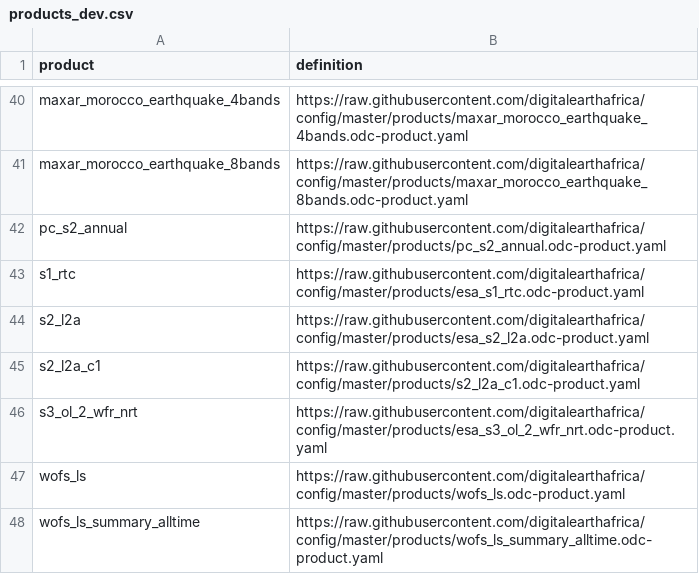
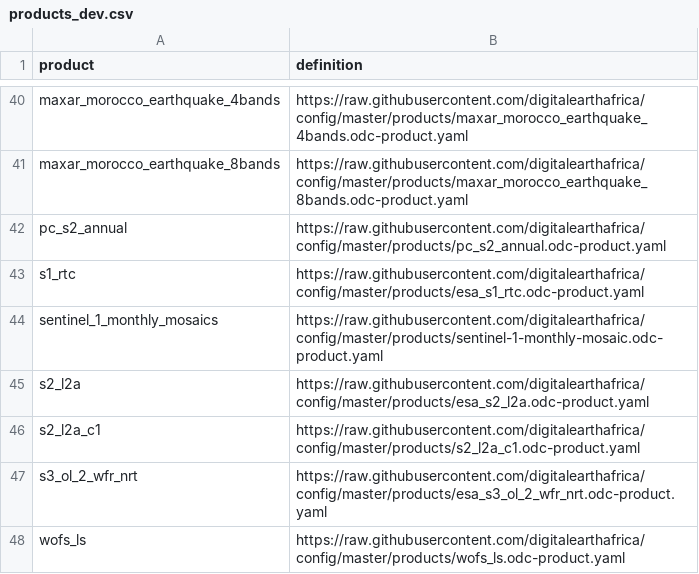
Before and after one commit to digitalearthafrica/config, a CSV file: dev/products_dev.csv, drawn as a sheet; only a part is shown, gaps mark what is left out; the shorter side is filled out with more unchanged rows.

Commit message:
sentinel_1_monthly_mosaics product referenced in the dev environment css

```diff
--- a/dev/products_dev.csv
+++ b/dev/products_dev.csv
@@ -43,2 +43,3 @@ pc_s2_annual,https://raw.githubusercontent.com/digitalearthafrica/config/master/
 s1_rtc,https://raw.githubusercontent.com/digitalearthafrica/config/master/products/esa_s1_rtc.odc-product.yaml
+sentinel_1_monthly_mosaics,https://raw.githubusercontent.com/digitalearthafrica/config/master/products/sentinel-1-monthly-mosaic.odc-product.yaml
 s2_l2a,https://raw.githubusercontent.com/digitalearthafrica/config/master/products/esa_s2_l2a.odc-product.yaml
```
Also changed, not shown: 1 other file.
